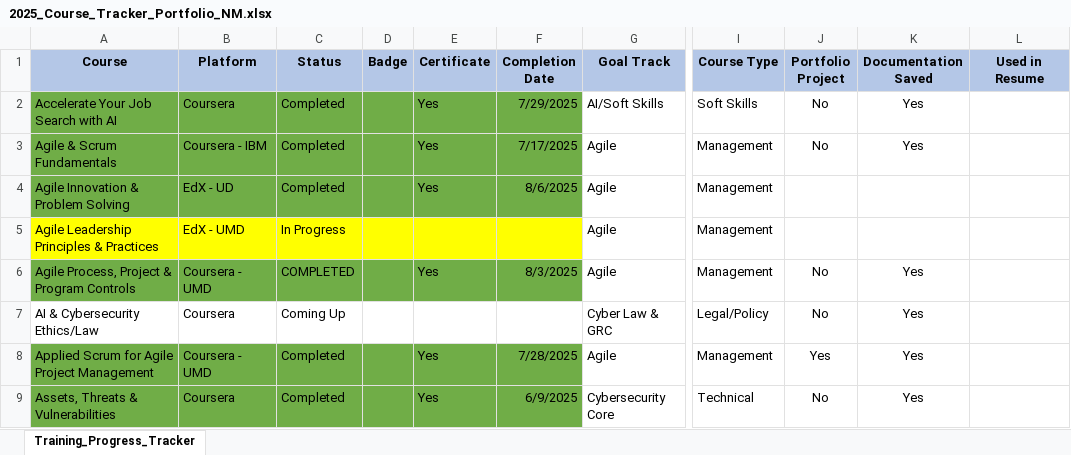
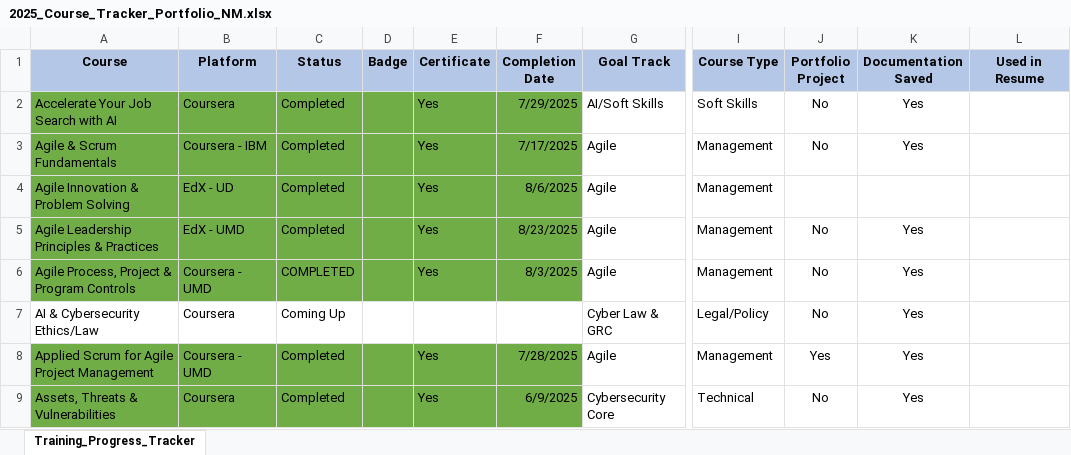
Before and after one commit to nataschamartin/Cybersecurity-Portfolio, an Excel workbook: 2025_Course_Tracker_Portfolio_NM.xlsx, sheet Training_Progress_Tracker, drawn as a sheet; only a part is shown, gaps mark what is left out; values as stored, in another font and other column widths than the file's, no borders; the diff covers the shown part only; the diff names each change by its address in the sheet, - before the commit and + after, or states it on an @@ line.

Commit message:
Add course tracker, certificates, case studies, and final project deliverables
Added updated 2025_Course_Tracker_Portfolio_NM.xlsx for coursework tracking

Uploaded certificates: Agile Leadership, Phishing Threats, and Penetration Testing/Threat Hunting/Cryptography

Added case study PDFs: Deep Fake, Home Depot, and Pegasus Airlines

Uploaded final project deliverables:

Part 1: Penetration Testing, Threat Hunting, and Cryptography

Part 2: Secure Information Using Symmetric Encryption

```diff
--- a/2025_Course_Tracker_Portfolio_NM.xlsx (sheet Training_Progress_Tracker)
+++ b/2025_Course_Tracker_Portfolio_NM.xlsx (sheet Training_Progress_Tracker)
-A5:F5 fill: #FFFF00
+A5:F5 fill: #70AD47
-C5 (Status): In Progress
+C5 (Status): Completed
-E5 (Certificate): (empty)
+E5 (Certificate): Yes
-F5 (Completion Date): (empty)
+F5 (Completion Date): 8/23/2025
-J5 (Portfolio Project): (empty)
+J5 (Portfolio Project): No
-K5 (Documentation Saved): (empty)
+K5 (Documentation Saved): Yes
```
Also changed, not shown: 6 edited cells and cell formats elsewhere in this sheet, 8 other files.
